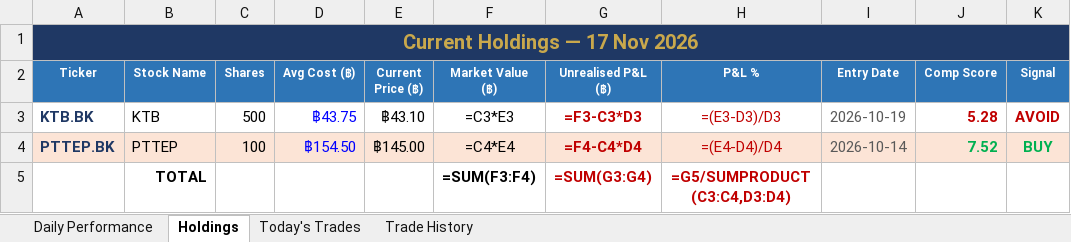
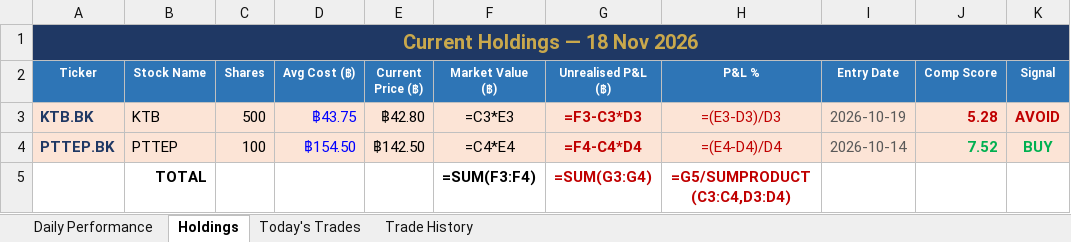
Before and after one commit to PP8825/thai-set-trading, an Excel workbook: Portfolio_Reports/Portfolio_Master.xlsx, sheet Holdings, drawn as a sheet; values as stored, in another font and other column widths than the file's, no borders; formulas without a stored value are shown as written; the diff names each change by its address in the sheet, - before the commit and + after, or states it on an @@ line.

```diff
--- a/Portfolio_Reports/Portfolio_Master.xlsx (sheet Holdings)
+++ b/Portfolio_Reports/Portfolio_Master.xlsx (sheet Holdings)
-A1 (Ticker): Current Holdings — 17 Nov 2026
+A1 (Ticker): Current Holdings — 18 Nov 2026
-A3:K3 fill: none
+A3:K3 fill: #FCE4D6
-E3 (Current Price (฿)): ฿43.10
+E3 (Current Price (฿)): ฿42.80
-E4 (Current Price (฿)): ฿145.00
+E4 (Current Price (฿)): ฿142.50
```
Also changed, not shown: sheet Daily Performance, sheet Today's Trades, 1 other file.
